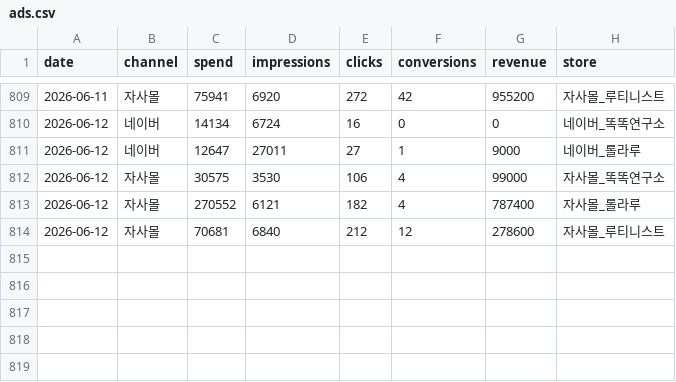
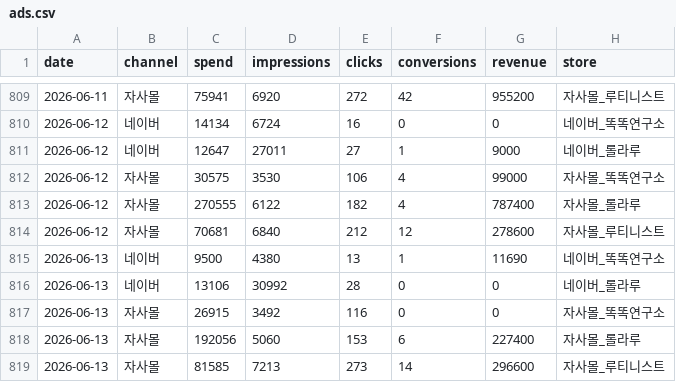
Before and after one commit to dylan670/growingup-dashboard, a CSV file: data/ads.csv, drawn as a sheet; only a part is shown, gaps mark what is left out.

```diff
--- a/data/ads.csv
+++ b/data/ads.csv
@@ -812,3 +812,8 @@
 2026-06-12,자사몰,30575,3530,106,4,99000,자사몰_똑똑연구소
-2026-06-12,자사몰,270552,6121,182,4,787400,자사몰_롤라루
+2026-06-12,자사몰,270555,6122,182,4,787400,자사몰_롤라루
 2026-06-12,자사몰,70681,6840,212,12,278600,자사몰_루티니스트
+2026-06-13,네이버,9500,4380,13,1,11690,네이버_똑똑연구소
+2026-06-13,네이버,13106,30992,28,0,0,네이버_롤라루
+2026-06-13,자사몰,26915,3492,116,0,0,자사몰_똑똑연구소
+2026-06-13,자사몰,192056,5060,153,6,227400,자사몰_롤라루
+2026-06-13,자사몰,81585,7213,273,14,296600,자사몰_루티니스트
```
Also changed, not shown: 7 other files.
